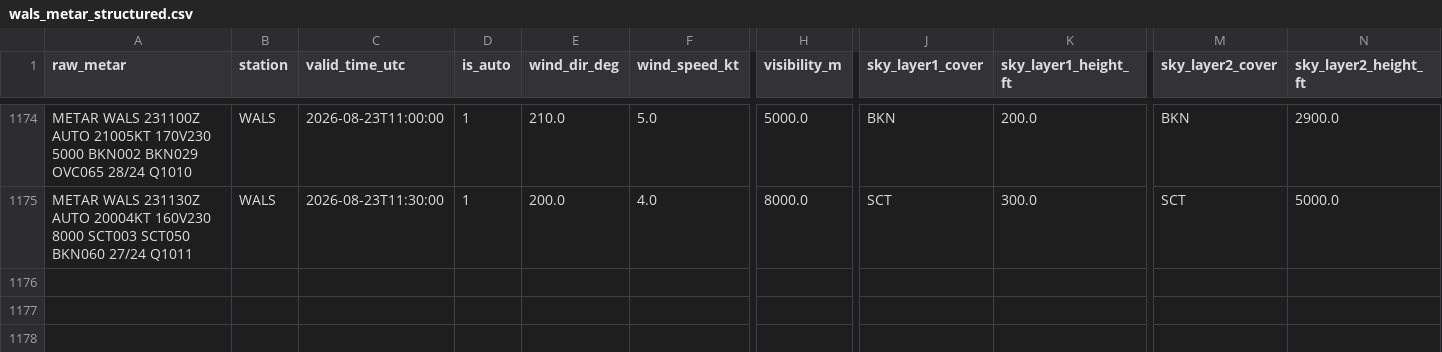
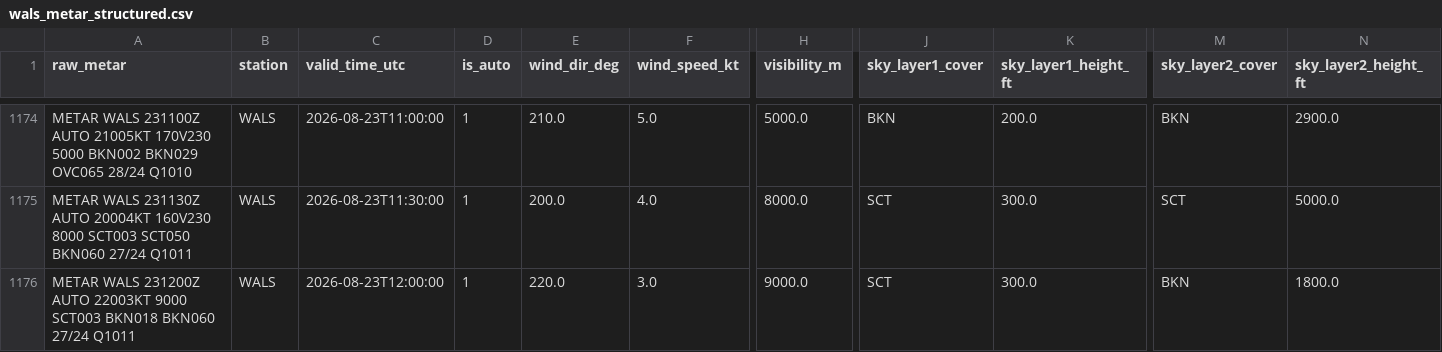
Before and after one commit to ojanzul/bmkg-taf-machinelearning, a CSV file: data/wals_metar_structured.csv, drawn as a sheet; only a part is shown, gaps mark what is left out; rows hold the shown columns only; the diff names each change by its address in the sheet, - before the commit and + after, or states it on an @@ line.

```diff
--- a/data/wals_metar_structured.csv
+++ b/data/wals_metar_structured.csv
+row 1176: METAR WALS 231200Z AUTO 22003KT 9000 SCT003 BKN018 BKN060 27/24 Q1011 | WALS | 2026-08-23T12:00:00 | 1 | 220.0 | 3.0 | 9000.0 | SCT | 300.0 | BKN | 1800.0
```
Also changed, not shown: data/wals_metar_raw_archive.csv, data/wals_training_dataset.csv.
